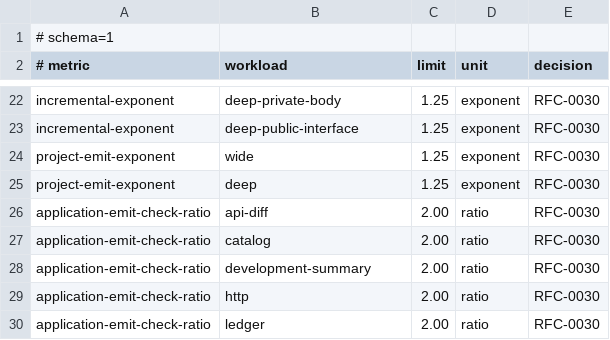
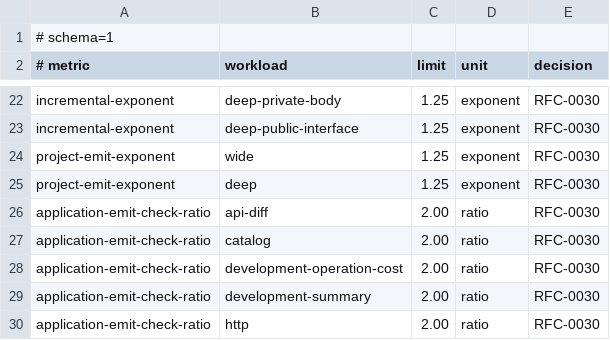
Before and after one commit to pgorzelany/slim, a TSV file: benchmarks/performance-budgets.tsv, drawn as a sheet; only a part is shown, gaps mark what is left out; the shorter side is filled out with more unchanged rows; the diff names each change by its address in the sheet, - before the commit and + after, or states it on an @@ line.

```diff
--- a/benchmarks/performance-budgets.tsv
+++ b/benchmarks/performance-budgets.tsv
+row 28: application-emit-check-ratio | development-operation-cost | 2.00 | ratio | RFC-0030
```
Also changed, not shown: benchmarks/results/archive/manifest.tsv, library/corpus.tsv, 55 other files.
